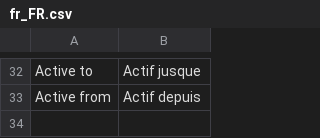
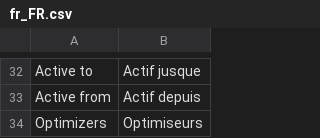
Before and after one commit to Smile-SA/elasticsuite, a CSV file: src/module-elasticsuite-catalog-optimizer/i18n/fr_FR.csv, drawn as a sheet; only a part is shown, gaps mark what is left out.

Commit message:
Fixing i18n for Optimizers menu entry

```diff
--- a/src/module-elasticsuite-catalog-optimizer/i18n/fr_FR.csv
+++ b/src/module-elasticsuite-catalog-optimizer/i18n/fr_FR.csv
@@ -33 +33,2 @@
 "Active from","Actif depuis"
+"Optimizers","Optimiseurs"
```
Also changed, not shown: src/module-elasticsuite-catalog-optimizer/i18n/en_US.csv, 1 other file.
